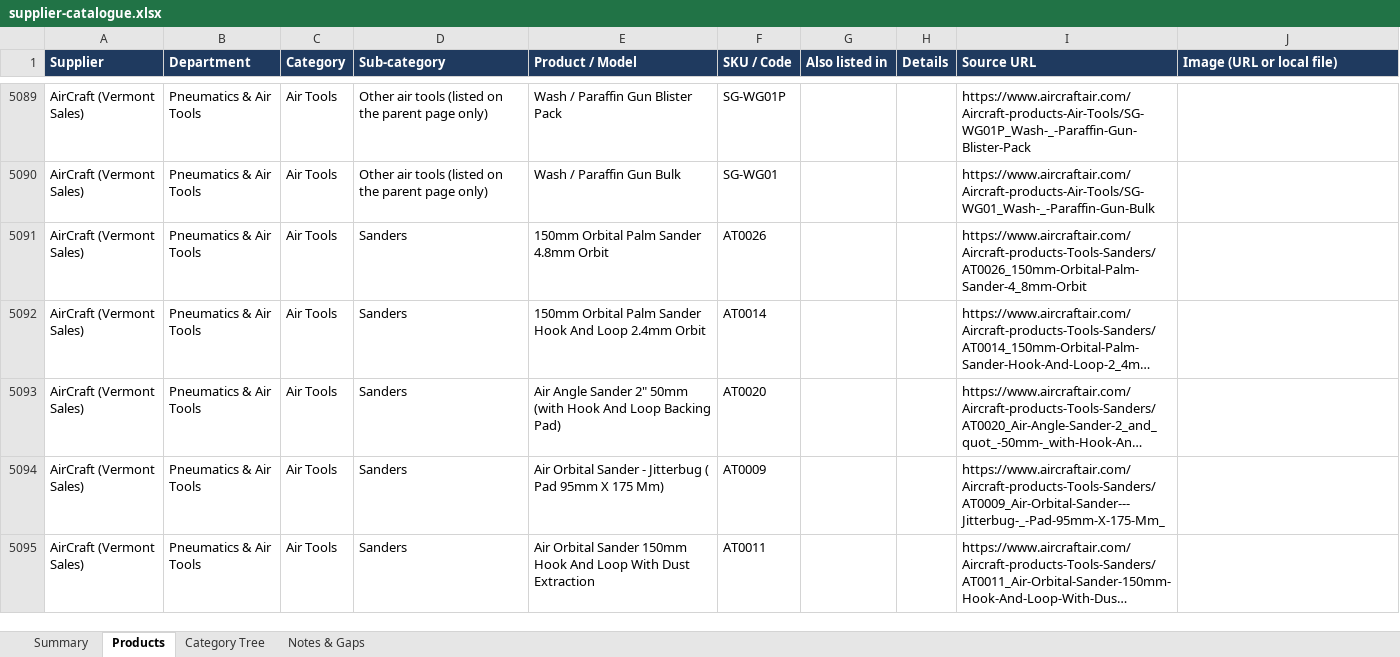
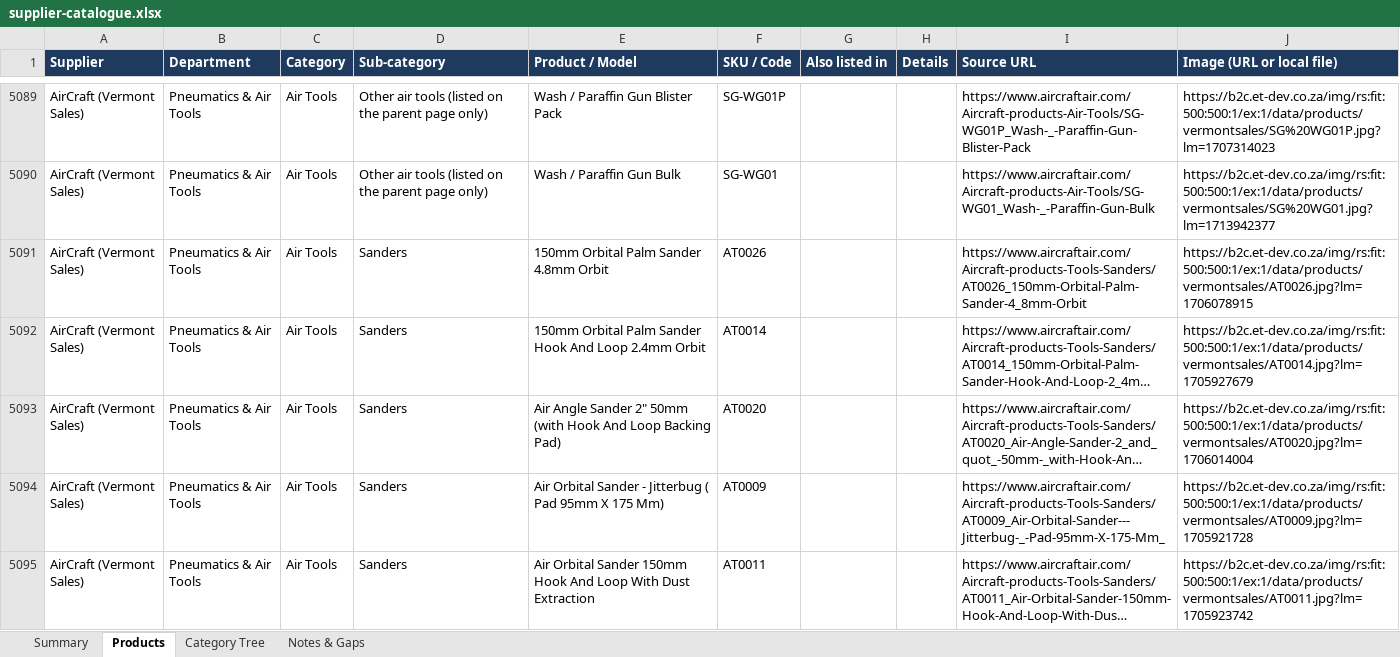
Before and after one commit to One-S-Digital/Empire-Solar-and-hardware, an Excel workbook: supplier-catalogue.xlsx, sheet Products, drawn as a sheet; only a part is shown, gaps mark what is left out; long unchanged cells end in …; values as stored, in another font and other column widths than the file's, no borders; the diff covers the shown part only; the diff names each change by its address in the sheet, - before the commit and + after, or states it on an @@ line.

```diff
--- a/supplier-catalogue.xlsx (sheet Products)
+++ b/supplier-catalogue.xlsx (sheet Products)
-J5089 (Image (URL or local file)): (empty)
+J5089 (Image (URL or local file)): https://b2c.et-dev.co.za/img/rs:fit:500:500:1/ex:1/data/products/vermontsales/SG%20WG01P.jpg?lm=1707314023
-J5090 (Image (URL or local file)): (empty)
+J5090 (Image (URL or local file)): https://b2c.et-dev.co.za/img/rs:fit:500:500:1/ex:1/data/products/vermontsales/SG%20WG01.jpg?lm=1713942377
-J5091 (Image (URL or local file)): (empty)
+J5091 (Image (URL or local file)): https://b2c.et-dev.co.za/img/rs:fit:500:500:1/ex:1/data/products/vermontsales/AT0026.jpg?lm=1706078915
-J5092 (Image (URL or local file)): (empty)
+J5092 (Image (URL or local file)): https://b2c.et-dev.co.za/img/rs:fit:500:500:1/ex:1/data/products/vermontsales/AT0014.jpg?lm=1705927679
-J5093 (Image (URL or local file)): (empty)
+J5093 (Image (URL or local file)): https://b2c.et-dev.co.za/img/rs:fit:500:500:1/ex:1/data/products/vermontsales/AT0020.jpg?lm=1706014004
-J5094 (Image (URL or local file)): (empty)
+J5094 (Image (URL or local file)): https://b2c.et-dev.co.za/img/rs:fit:500:500:1/ex:1/data/products/vermontsales/AT0009.jpg?lm=1705921728
-J5095 (Image (URL or local file)): (empty)
+J5095 (Image (URL or local file)): https://b2c.et-dev.co.za/img/rs:fit:500:500:1/ex:1/data/products/vermontsales/AT0011.jpg?lm=1705923742
```
Also changed, not shown: 1294 edited cells elsewhere in this sheet, sheet Notes & Gaps, 36 other files.
